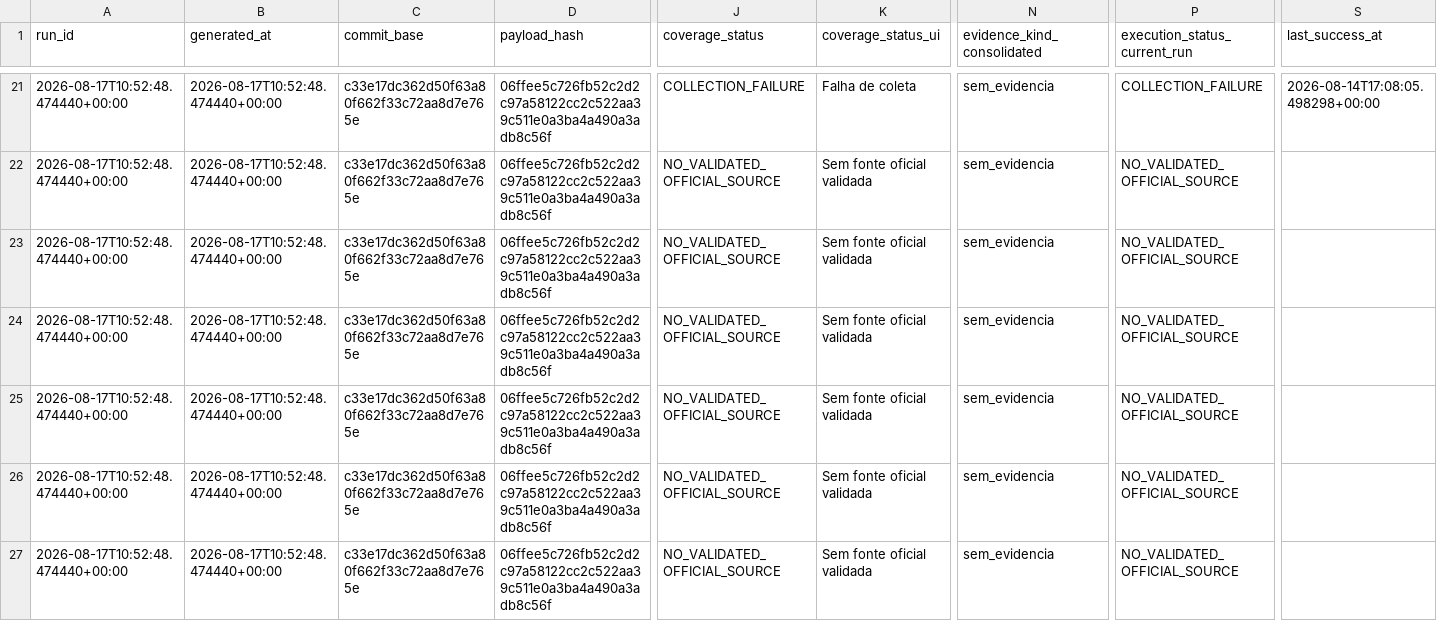
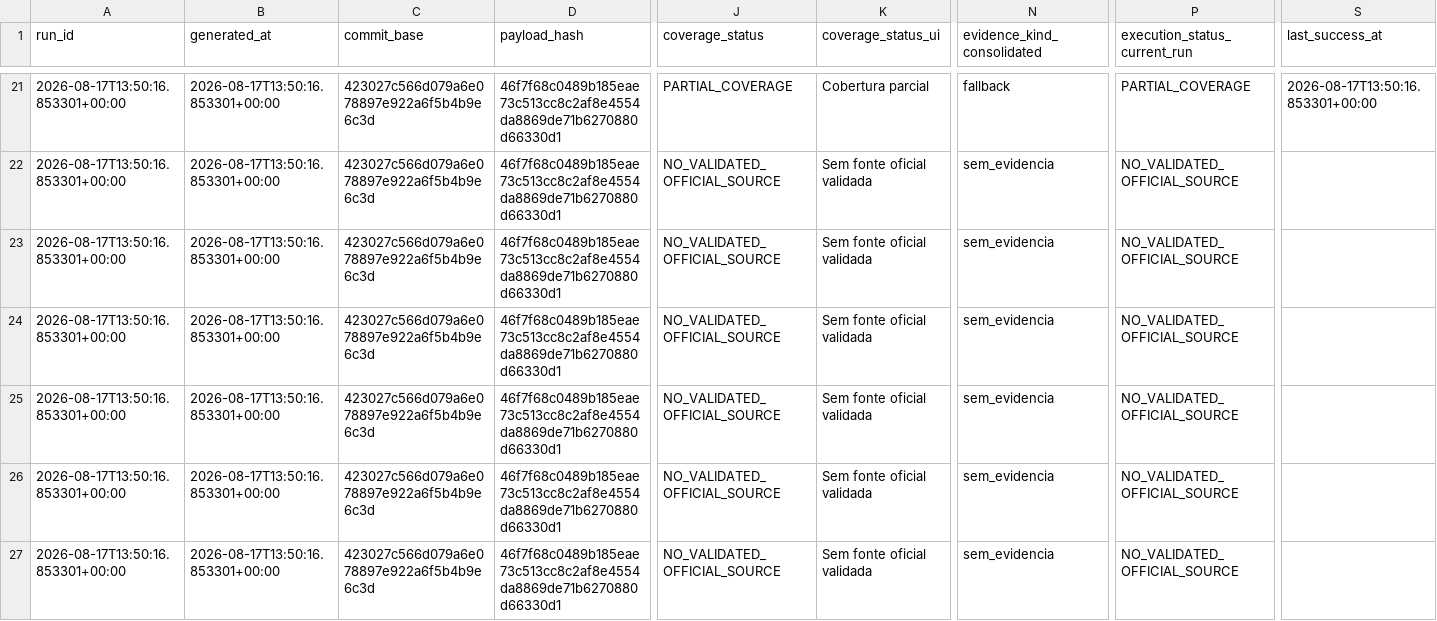
Before and after one commit to GutoCastro12/Dashboard-noticias, a CSV file: out_coverage_diagnosis/auditoria_cobertura_emissores.csv, drawn as a sheet; only a part is shown, gaps mark what is left out; the diff covers the shown part only; the diff names each change by its address in the sheet, - before the commit and + after, or states it on an @@ line.

```diff
--- a/out_coverage_diagnosis/auditoria_cobertura_emissores.csv
+++ b/out_coverage_diagnosis/auditoria_cobertura_emissores.csv
-A21:A27 (run_id): 2026-08-17T10:52:48.474440+00:00
+A21:A27 (run_id): 2026-08-17T13:50:16.853301+00:00
-B21:B27 (generated_at): 2026-08-17T10:52:48.474440+00:00
+B21:B27 (generated_at): 2026-08-17T13:50:16.853301+00:00
-C21:C27 (commit_base): c33e17dc362d50f63a80f662f33c72aa8d7e765e
+C21:C27 (commit_base): 423027c566d079a6e078897e922a6f5b4b9e6c3d
-D21:D27 (payload_hash): 06ffee5c726fb52c2d2c97a58122cc2c522aa39c511e0a3ba4a490a3adb8c56f
+D21:D27 (payload_hash): 46f7f68c0489b185eae73c513cc8c2af8e4554da8869de71b6270880d66330d1
-J21 (coverage_status): COLLECTION_FAILURE
+J21 (coverage_status): PARTIAL_COVERAGE
-K21 (coverage_status_ui): Falha de coleta
+K21 (coverage_status_ui): Cobertura parcial
-N21 (evidence_kind_consolidated): sem_evidencia
+N21 (evidence_kind_consolidated): fallback
-P21 (execution_status_current_run): COLLECTION_FAILURE
+P21 (execution_status_current_run): PARTIAL_COVERAGE
-S21 (last_success_at): 2026-08-14T17:08:05.498298+00:00
+S21 (last_success_at): 2026-08-17T13:50:16.853301+00:00
```
Also changed, not shown: 118 edited cells elsewhere in this file, out_coverage_diagnosis/auditoria_cobertura_fontes.csv, out_coverage_diagnosis/falhas_de_coleta.csv, 13 other files.
